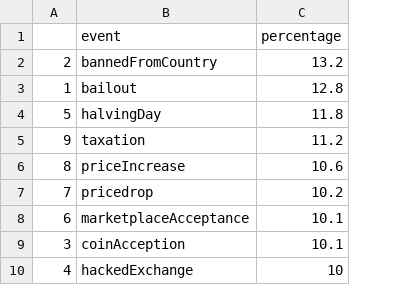
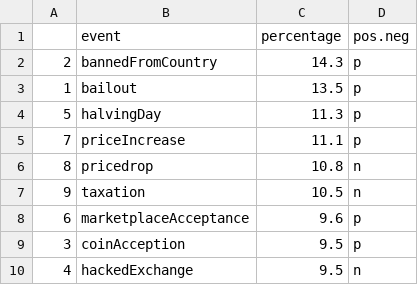
Before and after one commit to Geddy05-zz/webCrypto, a CSV file: sentiment_event_score.csv, drawn as a sheet; removed rows and columns are numbered as before the commit, all else as after; the diff names each change by its address in the sheet, - before the commit and + after, or states it on an @@ line.

Commit message:
WIP eventscore

```diff
--- a/sentiment_event_score.csv
+++ b/sentiment_event_score.csv
+column D (pos.neg), rows 2-4: all p; rows 7-10: n | p | p | n
-C2 (percentage): 13.2
+C2 (percentage): 14.3
-C3 (percentage): 12.8
+C3 (percentage): 13.5
-C4 (percentage): 11.8
+C4 (percentage): 11.3
+row 5: 7 | priceIncrease | 11.1 | p
+row 6: 8 | pricedrop | 10.8 | n
-C7 (percentage): 11.2
+C7 (percentage): 10.5
-row 6: 8 | priceIncrease | 10.6
-row 7: 7 | pricedrop | 10.2
-C8 (percentage): 10.1
+C8 (percentage): 9.6
-C9 (percentage): 10.1
+C9 (percentage): 9.5
-C10 (percentage): 10
+C10 (percentage): 9.5
```
Also changed, not shown: 9 other files.
